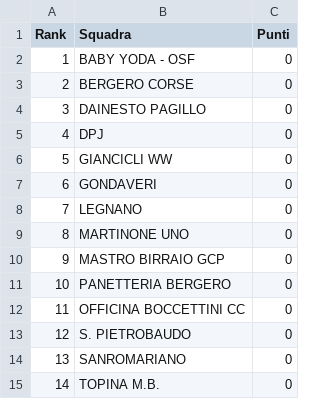
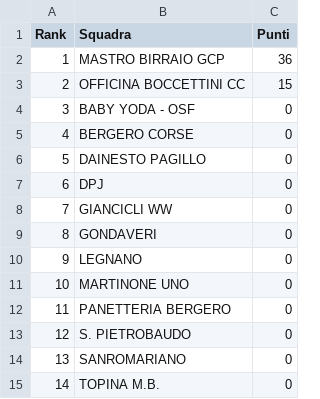
Before and after one commit to ciclismoreale/ciclismoreale.github.io, a CSV file: data/mensile.csv, drawn as a sheet; removed rows and columns are numbered as before the commit, all else as after; the diff names each change by its address in the sheet, - before the commit and + after, or states it on an @@ line.

```diff
--- a/data/mensile.csv
+++ b/data/mensile.csv
+row 2: 1 | MASTRO BIRRAIO GCP | 36
+row 3: 2 | OFFICINA BOCCETTINI CC | 15
@@ column A (Rank) renumbered between rows 4 and 12 @@
-row 10: 9 | MASTRO BIRRAIO GCP | 0
-row 12: 11 | OFFICINA BOCCETTINI CC | 0
```
Also changed, not shown: data/cqranking_riders.csv, data/totale.csv, 11 other files.
